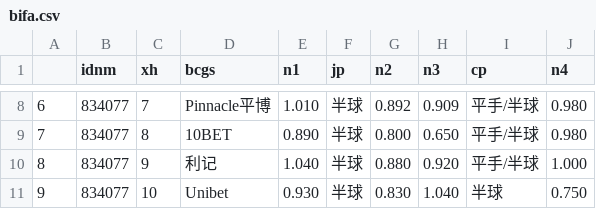
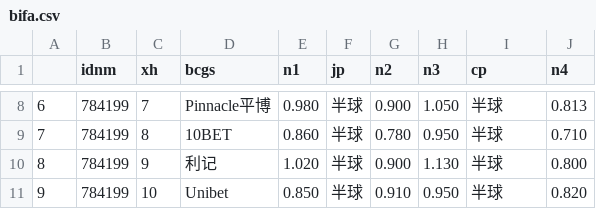
Before and after one commit to Jack1shao/wbw, a CSV file: bifa.csv, drawn as a sheet; only a part is shown, gaps mark what is left out; the diff covers the shown part only.

```diff
--- a/bifa.csv
+++ b/bifa.csv
@@ -8,4 +8,4 @@
-6,834077,7,Pinnacle平博,1.010,半球,0.892,0.909,平手/半球,0.980
-7,834077,8,10BET,0.890,半球,0.800,0.650,平手/半球,0.980
-8,834077,9,利记,1.040,半球,0.880,0.920,平手/半球,1.000
-9,834077,10,Unibet,0.930,半球,0.830,1.040,半球,0.750
+6,784199,7,Pinnacle平博,0.980,半球,0.900,1.050,半球,0.813
+7,784199,8,10BET,0.860,半球,0.780,0.950,半球,0.710
+8,784199,9,利记,1.020,半球,0.900,1.130,半球,0.800
+9,784199,10,Unibet,0.850,半球,0.910,0.950,半球,0.820
```
Also changed, not shown: 35 edited cells elsewhere in this file, 3 other files.
